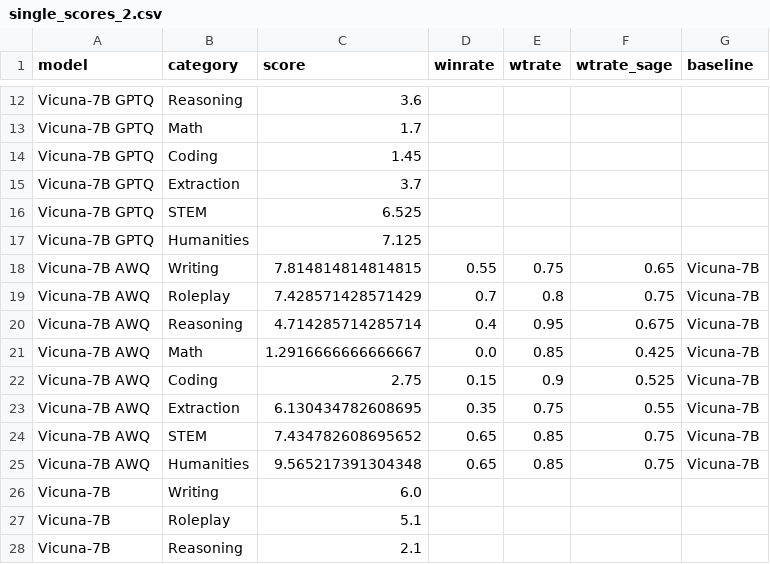
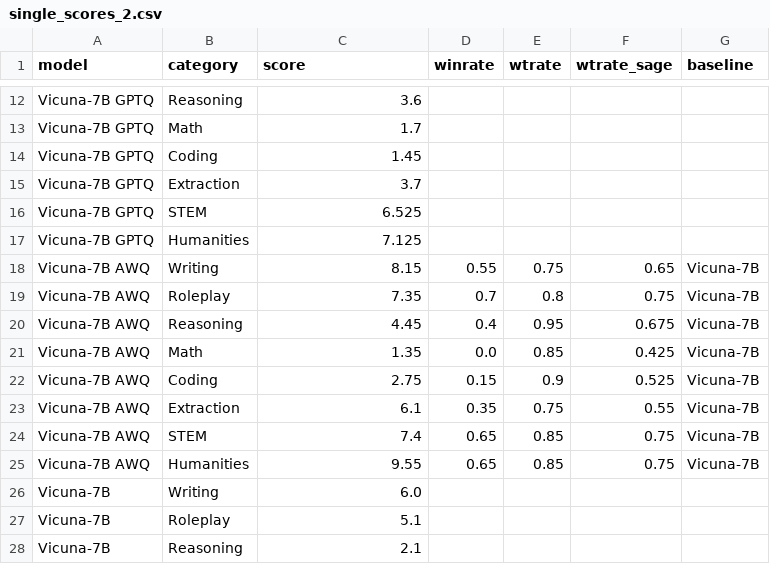
Before and after one commit to sagerpascal/deepspeed-llm, a CSV file: eval/results/single_scores_2.csv, drawn as a sheet; only a part is shown, gaps mark what is left out.

Commit message:
Update Results

```diff
--- a/eval/results/single_scores_2.csv
+++ b/eval/results/single_scores_2.csv
@@ -17,10 +17,10 @@ Vicuna-7B GPTQ,STEM,6.525,,,,
 Vicuna-7B GPTQ,Humanities,7.125,,,,
-Vicuna-7B AWQ,Writing,7.814814814814815,0.55,0.75,0.65,Vicuna-7B
-Vicuna-7B AWQ,Roleplay,7.428571428571429,0.7,0.8,0.75,Vicuna-7B
-Vicuna-7B AWQ,Reasoning,4.714285714285714,0.4,0.95,0.675,Vicuna-7B
-Vicuna-7B AWQ,Math,1.2916666666666667,0.0,0.85,0.425,Vicuna-7B
+Vicuna-7B AWQ,Writing,8.15,0.55,0.75,0.65,Vicuna-7B
+Vicuna-7B AWQ,Roleplay,7.35,0.7,0.8,0.75,Vicuna-7B
+Vicuna-7B AWQ,Reasoning,4.45,0.4,0.95,0.675,Vicuna-7B
+Vicuna-7B AWQ,Math,1.35,0.0,0.85,0.425,Vicuna-7B
 Vicuna-7B AWQ,Coding,2.75,0.15,0.9,0.525,Vicuna-7B
-Vicuna-7B AWQ,Extraction,6.130434782608695,0.35,0.75,0.55,Vicuna-7B
-Vicuna-7B AWQ,STEM,7.434782608695652,0.65,0.85,0.75,Vicuna-7B
-Vicuna-7B AWQ,Humanities,9.565217391304348,0.65,0.85,0.75,Vicuna-7B
+Vicuna-7B AWQ,Extraction,6.1,0.35,0.75,0.55,Vicuna-7B
+Vicuna-7B AWQ,STEM,7.4,0.65,0.85,0.75,Vicuna-7B
+Vicuna-7B AWQ,Humanities,9.55,0.65,0.85,0.75,Vicuna-7B
 Vicuna-7B,Writing,6.0,,,,
```
Also changed, not shown: eval/results/single_scores_1.csv, 4 other files.
